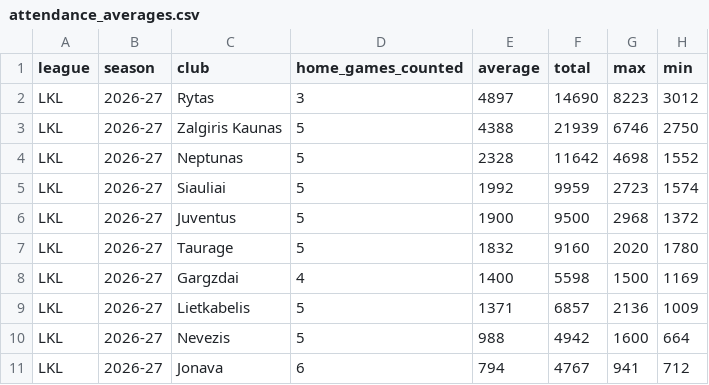
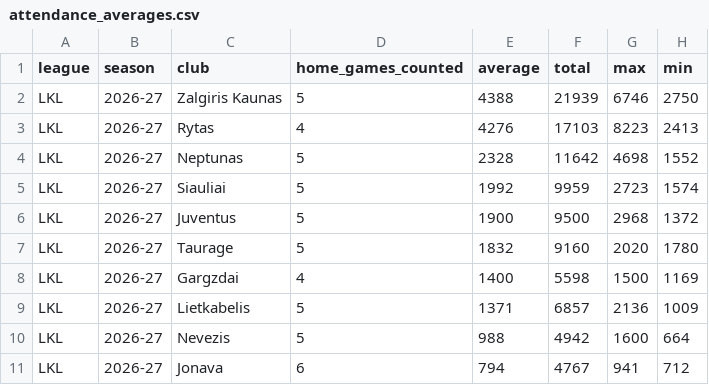
Before and after one commit to andriuspanama/ACBattendance, a CSV file: data/lkl/attendance_averages.csv, drawn as a sheet; removed rows and columns are numbered as before the commit, all else as after; the diff names each change by its address in the sheet, - before the commit and + after, or states it on an @@ line.

```diff
--- a/data/lkl/attendance_averages.csv
+++ b/data/lkl/attendance_averages.csv
-row 2: LKL | 2026-27 | Rytas | 3 | 4897 | 14690 | 8223 | 3012
+row 3: LKL | 2026-27 | Rytas | 4 | 4276 | 17103 | 8223 | 2413
```
Also changed, not shown: data/lkl/matches.csv, 1 other file.
